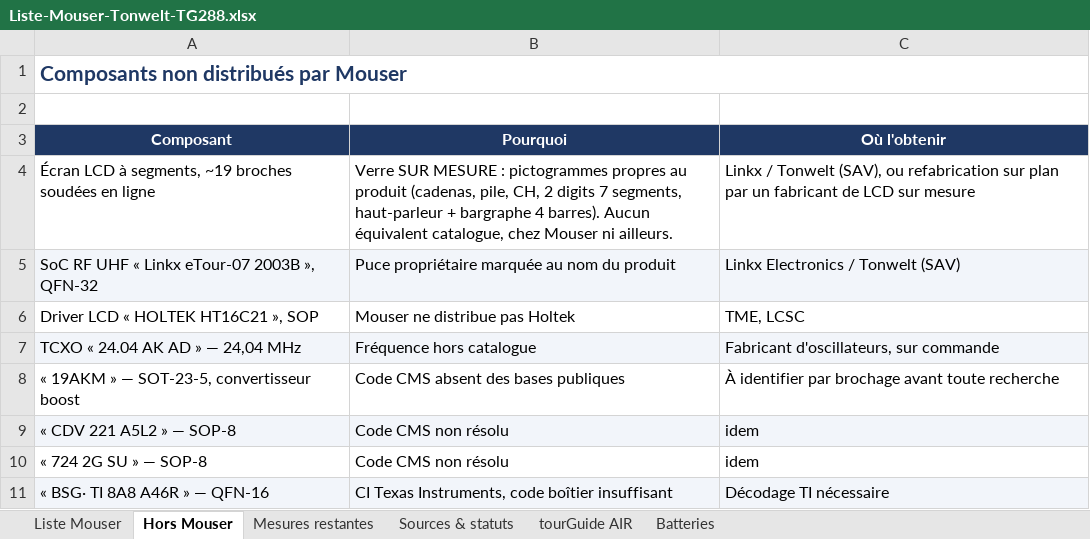
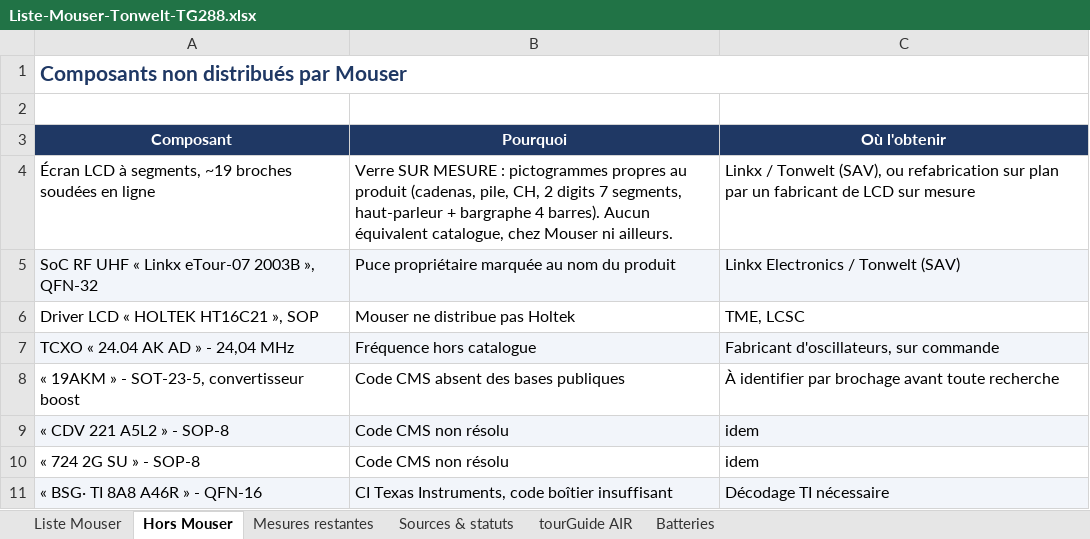
Before and after one commit to sylschengul-lgtm/claude-cad-skills, an Excel workbook: exports/Liste-Mouser-Tonwelt-TG288.xlsx, sheet Hors Mouser, drawn as a sheet; values as stored, in another font and other column widths than the file's, no borders; the diff names each change by its address in the sheet, - before the commit and + after, or states it on an @@ line.

```diff
--- a/exports/Liste-Mouser-Tonwelt-TG288.xlsx (sheet Hors Mouser)
+++ b/exports/Liste-Mouser-Tonwelt-TG288.xlsx (sheet Hors Mouser)
-A7 (Composant): TCXO « 24.04 AK AD » — 24,04 MHz
+A7 (Composant): TCXO « 24.04 AK AD » - 24,04 MHz
-A8 (Composant): « 19AKM » — SOT-23-5, convertisseur boost
+A8 (Composant): « 19AKM » - SOT-23-5, convertisseur boost
-A9 (Composant): « CDV 221 A5L2 » — SOP-8
+A9 (Composant): « CDV 221 A5L2 » - SOP-8
-A10 (Composant): « 724 2G SU » — SOP-8
+A10 (Composant): « 724 2G SU » - SOP-8
-A11 (Composant): « BSG· TI 8A8 A46R » — QFN-16
+A11 (Composant): « BSG· TI 8A8 A46R » - QFN-16
```
Also changed, not shown: sheet Batteries, sheet Liste Mouser, sheet Mesures restantes, sheet tourGuide AIR, sheet Sources & statuts, 9 other files.
